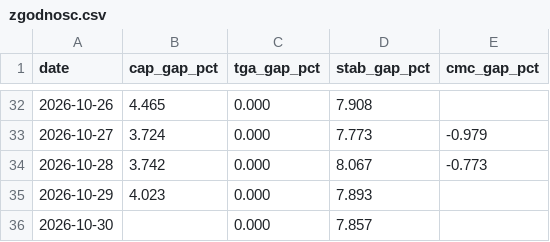
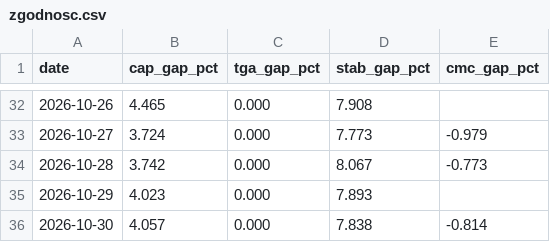
Before and after one commit to capitalflowai-app/capitalflowai-app.github.io, a CSV file: kontrola/zgodnosc.csv, drawn as a sheet; only a part is shown, gaps mark what is left out.

```diff
--- a/kontrola/zgodnosc.csv
+++ b/kontrola/zgodnosc.csv
@@ -35,2 +35,2 @@ date,cap_gap_pct,tga_gap_pct,stab_gap_pct,cmc_gap_pct
 2026-10-29,4.023,0.000,7.893,
-2026-10-30,,0.000,7.857,
+2026-10-30,4.057,0.000,7.838,-0.814
```
Also changed, not shown: kontrola/stable-emitenci.csv, 3 other files.
